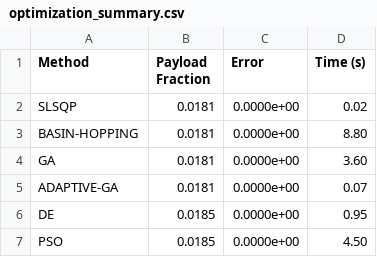
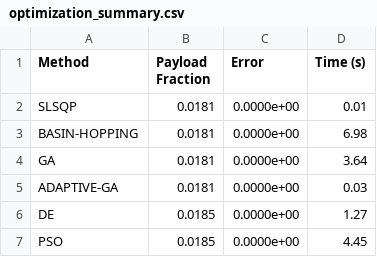
Before and after one commit to vkhansen/Rocket_Propulsion, a CSV file: Stage_Opt/output/optimization_summary.csv, drawn as a sheet.

```diff
--- a/Stage_Opt/output/optimization_summary.csv
+++ b/Stage_Opt/output/optimization_summary.csv
@@ -1,7 +1,7 @@
 Method,Payload Fraction,Error,Time (s)
-SLSQP,0.0181,0.0000e+00,0.02
-BASIN-HOPPING,0.0181,0.0000e+00,8.80
-GA,0.0181,0.0000e+00,3.60
-ADAPTIVE-GA,0.0181,0.0000e+00,0.07
-DE,0.0185,0.0000e+00,0.95
-PSO,0.0185,0.0000e+00,4.50
+SLSQP,0.0181,0.0000e+00,0.01
+BASIN-HOPPING,0.0181,0.0000e+00,6.98
+GA,0.0181,0.0000e+00,3.64
+ADAPTIVE-GA,0.0181,0.0000e+00,0.03
+DE,0.0185,0.0000e+00,1.27
+PSO,0.0185,0.0000e+00,4.45
```
Also changed, not shown: Stage_Opt/output/stage_results.csv, 6 other files.
